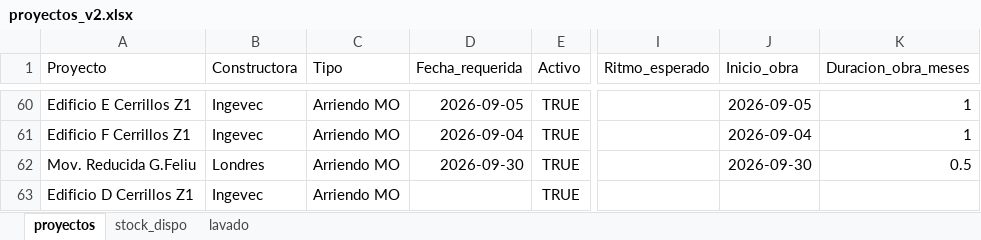
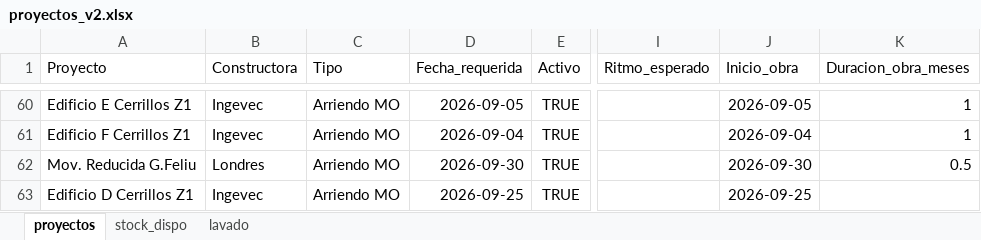
Before and after one commit to c-izquierdo/Produccion, an Excel workbook: proyectos_v2.xlsx, sheet proyectos, drawn as a sheet; only a part is shown, gaps mark what is left out; values as stored, in another font and other column widths than the file's, no borders; the diff names each change by its address in the sheet, - before the commit and + after, or states it on an @@ line.

Commit message:
Actualización de datos desde Streamlit

```diff
--- a/proyectos_v2.xlsx (sheet proyectos)
+++ b/proyectos_v2.xlsx (sheet proyectos)
-D63 (Fecha_requerida): (empty)
+D63 (Fecha_requerida): 2026-09-25
-J63 (Inicio_obra): (empty)
+J63 (Inicio_obra): 2026-09-25
```
